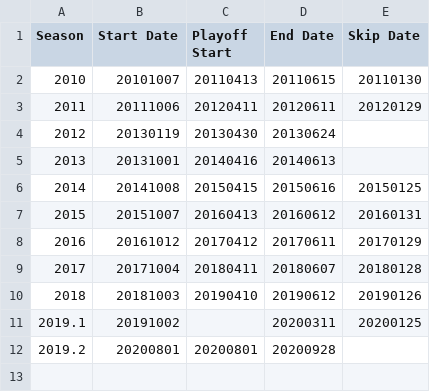
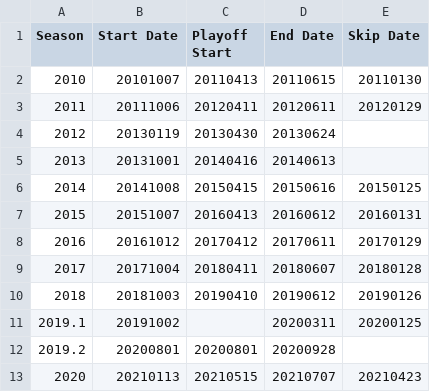
Before and after one commit to grdavis/box-score-scraper, a CSV file: NHL/season_facts.csv, drawn as a sheet; the diff names each change by its address in the sheet, - before the commit and + after, or states it on an @@ line.

Commit message:
clean up scrape methodology and get 2020/21 seasons for NHL and NBA

```diff
--- a/NHL/season_facts.csv
+++ b/NHL/season_facts.csv
+row 13: 2020 | 20210113 | 20210515 | 20210707 | 20210423
```
Also changed, not shown: NBA/season_facts.csv, NFL/NFL_2010-2020_season.csv, 16 other files.
